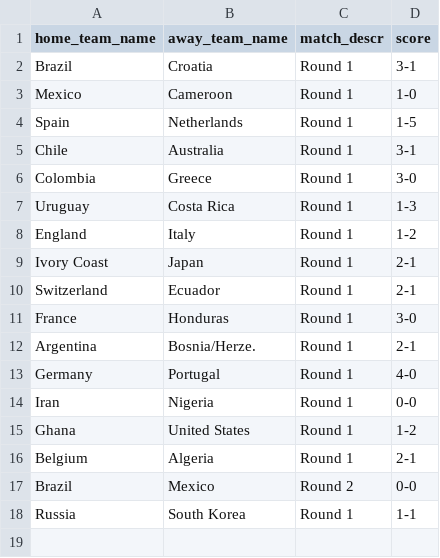
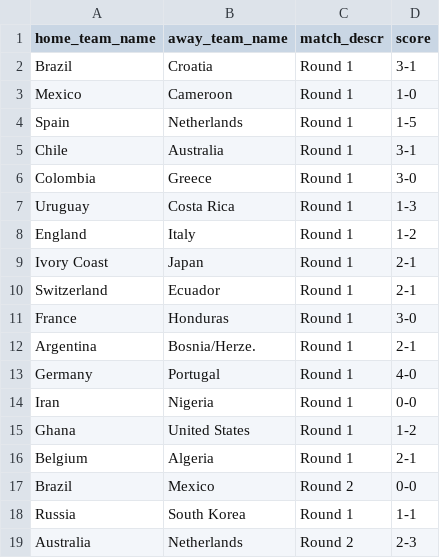
Before and after one commit to torehau/contestadors, a CSV file: lib/tasks/fifa_world_cup_2014_match_results.csv, drawn as a sheet; the diff names each change by its address in the sheet, - before the commit and + after, or states it on an @@ line.

Commit message:
Australia-Netherlands 2-3

```diff
--- a/lib/tasks/fifa_world_cup_2014_match_results.csv
+++ b/lib/tasks/fifa_world_cup_2014_match_results.csv
+row 19: Australia | Netherlands | Round 2 | 2-3
```
